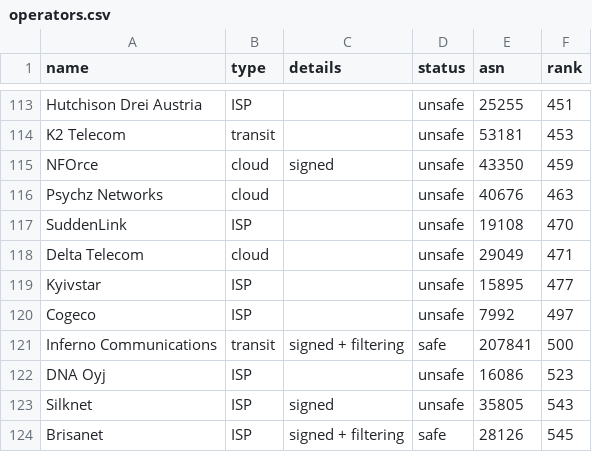
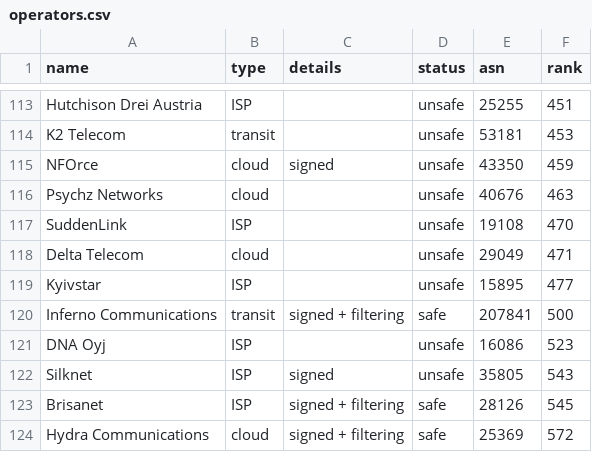
Before and after one commit to cloudflare/isbgpsafeyet.com, a CSV file: data/operators.csv, drawn as a sheet; only a part is shown, gaps mark what is left out; the shorter side is filled out with more unchanged rows.

Commit message:
Forgot to remove old cogeco listing

```diff
--- a/data/operators.csv
+++ b/data/operators.csv
@@ -119,3 +119,2 @@ Delta Telecom,cloud,,unsafe,29049,471
 Kyivstar,ISP,,unsafe,15895,477
-Cogeco,ISP,,unsafe,7992,497
 Inferno Communications,transit,signed + filtering,safe,207841,500
```
